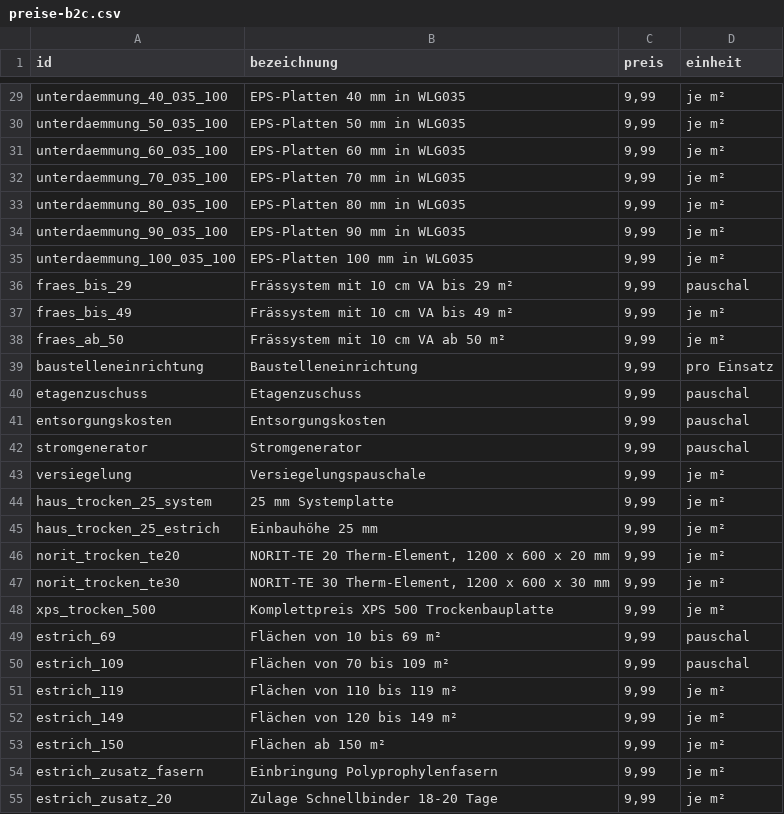
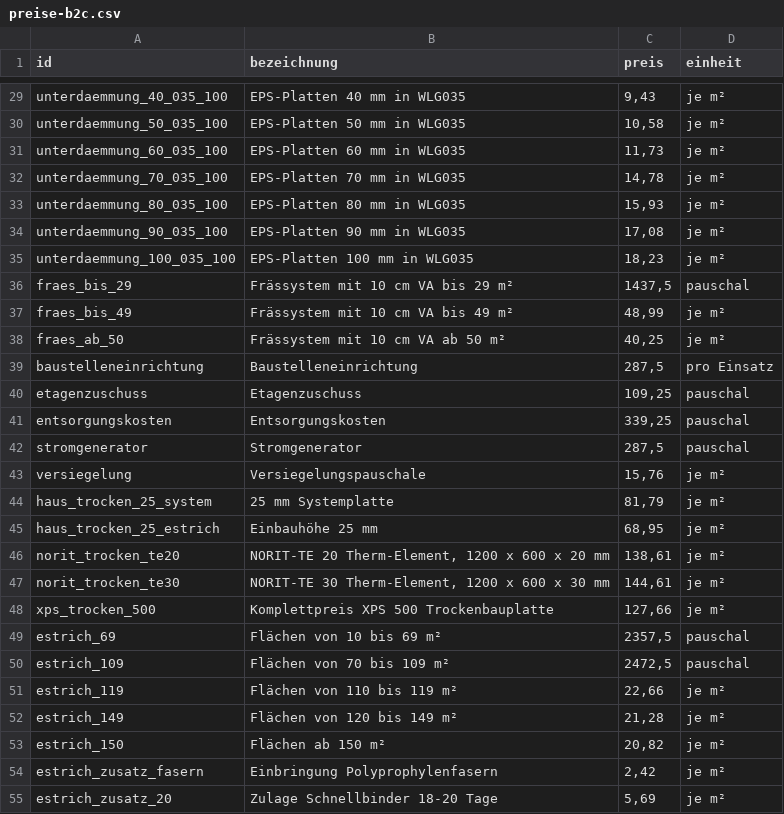
Before and after one commit to Pascal-TP/Preisliste-NDF, a CSV file: preise-b2c.csv, drawn as a sheet; only a part is shown, gaps mark what is left out; the diff covers the shown part only; the diff names each change by its address in the sheet, - before the commit and + after, or states it on an @@ line.

```diff
--- a/preise-b2c.csv
+++ b/preise-b2c.csv
-C29 (preis): 9,99
+C29 (preis): 9,43
-C30 (preis): 9,99
+C30 (preis): 10,58
-C31 (preis): 9,99
+C31 (preis): 11,73
-C32 (preis): 9,99
+C32 (preis): 14,78
-C33 (preis): 9,99
+C33 (preis): 15,93
-C34 (preis): 9,99
+C34 (preis): 17,08
-C35 (preis): 9,99
+C35 (preis): 18,23
-C36 (preis): 9,99
+C36 (preis): 1437,5
-C37 (preis): 9,99
+C37 (preis): 48,99
-C38 (preis): 9,99
+C38 (preis): 40,25
-C39 (preis): 9,99
+C39 (preis): 287,5
-C40 (preis): 9,99
+C40 (preis): 109,25
-C41 (preis): 9,99
+C41 (preis): 339,25
-C42 (preis): 9,99
+C42 (preis): 287,5
-C43 (preis): 9,99
+C43 (preis): 15,76
-C44 (preis): 9,99
+C44 (preis): 81,79
-C45 (preis): 9,99
+C45 (preis): 68,95
-C46 (preis): 9,99
+C46 (preis): 138,61
-C47 (preis): 9,99
+C47 (preis): 144,61
-C48 (preis): 9,99
+C48 (preis): 127,66
-C49 (preis): 9,99
+C49 (preis): 2357,5
-C50 (preis): 9,99
+C50 (preis): 2472,5
-C51 (preis): 9,99
+C51 (preis): 22,66
-C52 (preis): 9,99
+C52 (preis): 21,28
-C53 (preis): 9,99
+C53 (preis): 20,82
-C54 (preis): 9,99
+C54 (preis): 2,42
-C55 (preis): 9,99
+C55 (preis): 5,69
```
Also changed, not shown: 62 edited cells elsewhere in this file, preise-b2b.csv.
